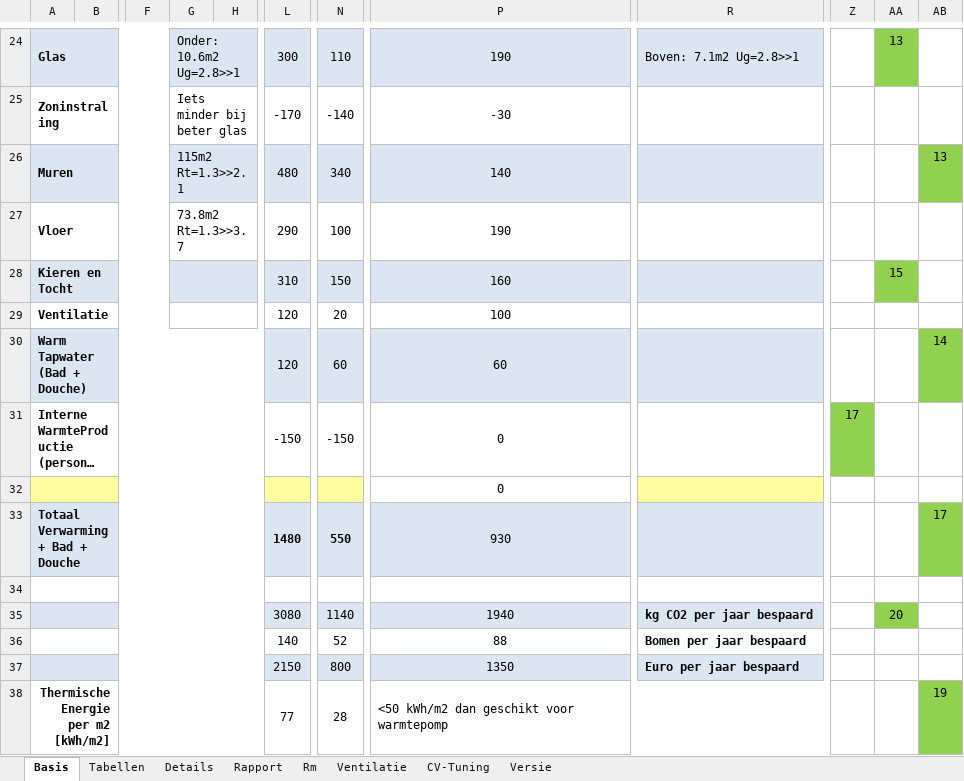
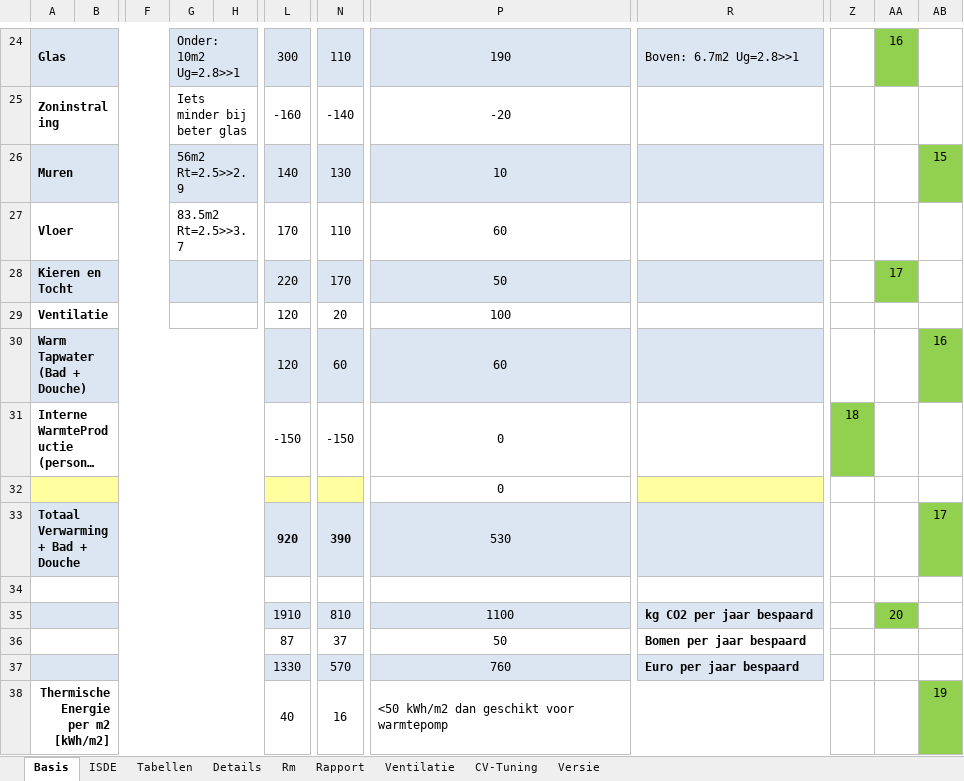
Before and after one commit to Stef-aap/Duurzaam, an Excel workbook: Inzicht_Warmtelek.xlsx, sheet Basis, drawn as a sheet; only a part is shown, gaps mark what is left out; long unchanged cells end in …; values as stored, in another font and other column widths than the file's, no borders; charts and pictures and conditional formats not drawn; removed rows and columns are numbered as before the commit, all else as after; rows hold the shown columns only; the diff covers the shown part only; the diff names each change by its address in the sheet, - before the commit and + after, or states it on an @@ line.

```diff
--- a/Inzicht_Warmtelek.xlsx (sheet Basis)
+++ b/Inzicht_Warmtelek.xlsx (sheet Basis)
+sheet tab: ISDE
@@ sheet tab order changed: Basis | ISDE | Tabellen | Details | Rm | Rapport | Ventilatie | CV-Tuning | Versie @@
-G24: Onder: 10.6m2 Ug=2.8>>1
+G24: Onder: 10m2 Ug=2.8>>1
-R24: Boven: 7.1m2 Ug=2.8>>1
+R24: Boven: 6.7m2 Ug=2.8>>1
-AA24: 13
+AA24: 16
-L25: -170
+L25: -160
-P25: -30
+P25: -20
-G26: 115m2 Rt=1.3>>2.1
+G26: 56m2 Rt=2.5>>2.9
-L26: 480
+L26: 140
-N26: 340
+N26: 130
-P26: 140
+P26: 10
-AB26: 13
+AB26: 15
-G27: 73.8m2 Rt=1.3>>3.7
+G27: 83.5m2 Rt=2.5>>3.7
-L27: 290
+L27: 170
-N27: 100
+N27: 110
-P27: 190
+P27: 60
-L28: 310
+L28: 220
-N28: 150
+N28: 170
-P28: 160
+P28: 50
-AA28: 15
+AA28: 17
-AB30: 14
+AB30: 16
-Z31: 17
+Z31: 18
-L33: 1480
+L33: 920
-N33: 550
+N33: 390
-P33: 930
+P33: 530
-row 35:  |  |  |  |  | 3080 | 1140 | 1940 | kg CO2 per jaar bespaard |  | 20
-row 36:  |  |  |  |  | 140 | 52 | 88 | Bomen per jaar bespaard
-row 37:  |  |  |  |  | 2150 | 800 | 1350 | Euro per jaar bespaard
+row 35:  |  |  |  |  | 1910 | 810 | 1100 | kg CO2 per jaar bespaard |  | 20
+row 36:  |  |  |  |  | 87 | 37 | 50 | Bomen per jaar bespaard
+row 37:  |  |  |  |  | 1330 | 570 | 760 | Euro per jaar bespaard
-L38: 77
+L38: 40
-N38: 28
+N38: 16
```
Also changed, not shown: 46 edited cells elsewhere in this sheet, sheet Details, sheet Rapport, sheet Versie, charts or pictures.
